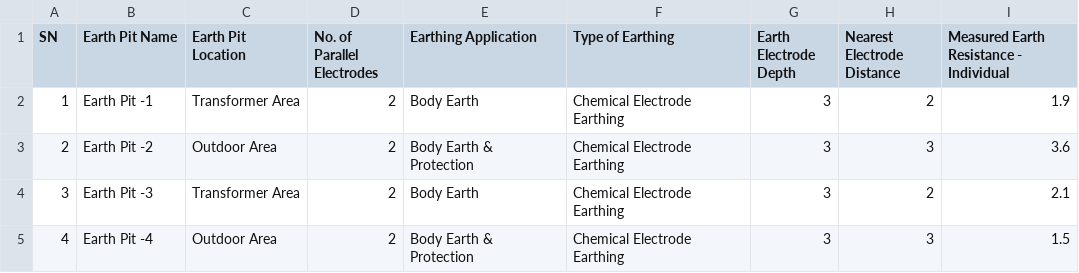
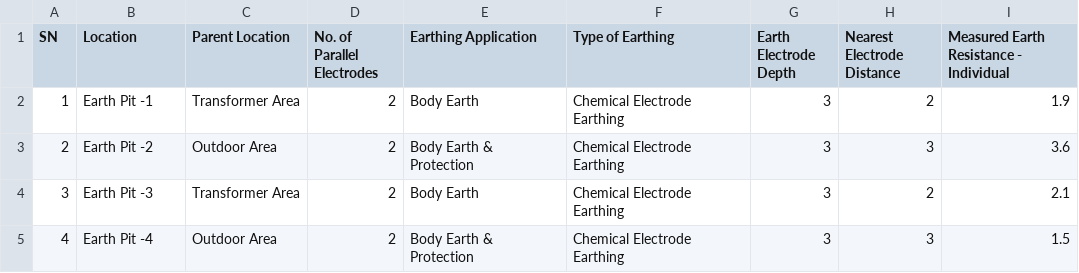
Before and after one commit to MadihaRakhangi/testingfolder, a CSV file: script/earthpit.csv, drawn as a sheet.

```diff
--- a/script/earthpit.csv
+++ b/script/earthpit.csv
@@ -1,2 +1,2 @@
-SN,Earth Pit Name,Earth Pit Location,No. of Parallel Electrodes,Earthing Application,Type of Earthing,Earth Electrode Depth,Nearest Electrode Distance,Measured Earth Resistance - Individual
+SN,Location,Parent  Location,No. of Parallel Electrodes,Earthing Application,Type of Earthing,Earth Electrode Depth,Nearest Electrode Distance,Measured Earth Resistance - Individual
 1,Earth Pit -1,Transformer Area,2,Body Earth,Chemical Electrode Earthing,3,2,1.9
```
Also changed, not shown: earthpit/earthpit.csv, 19 other files.
